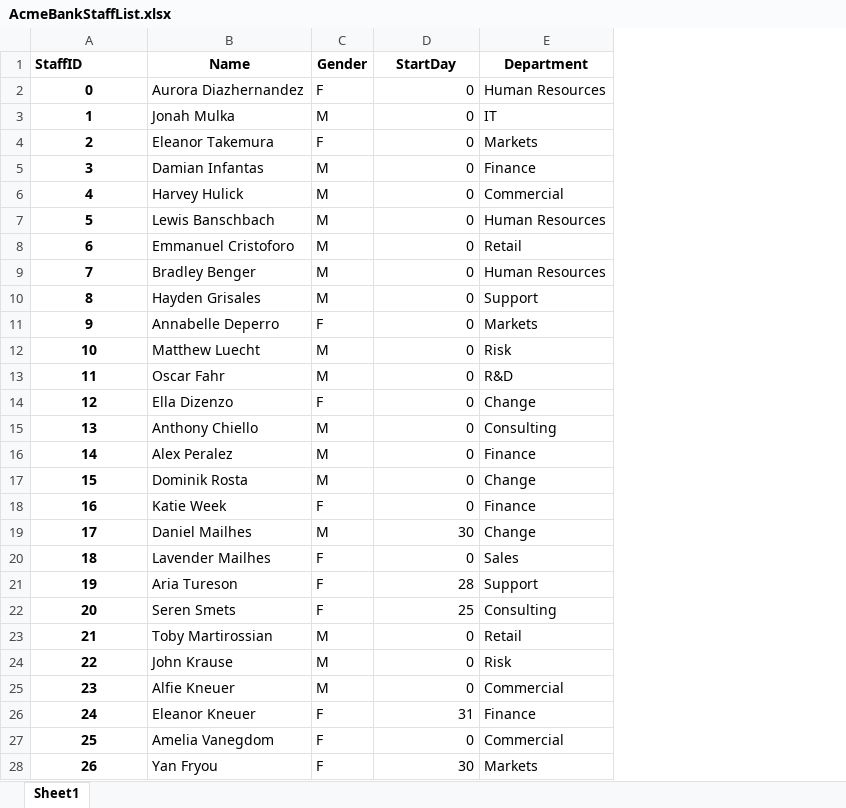
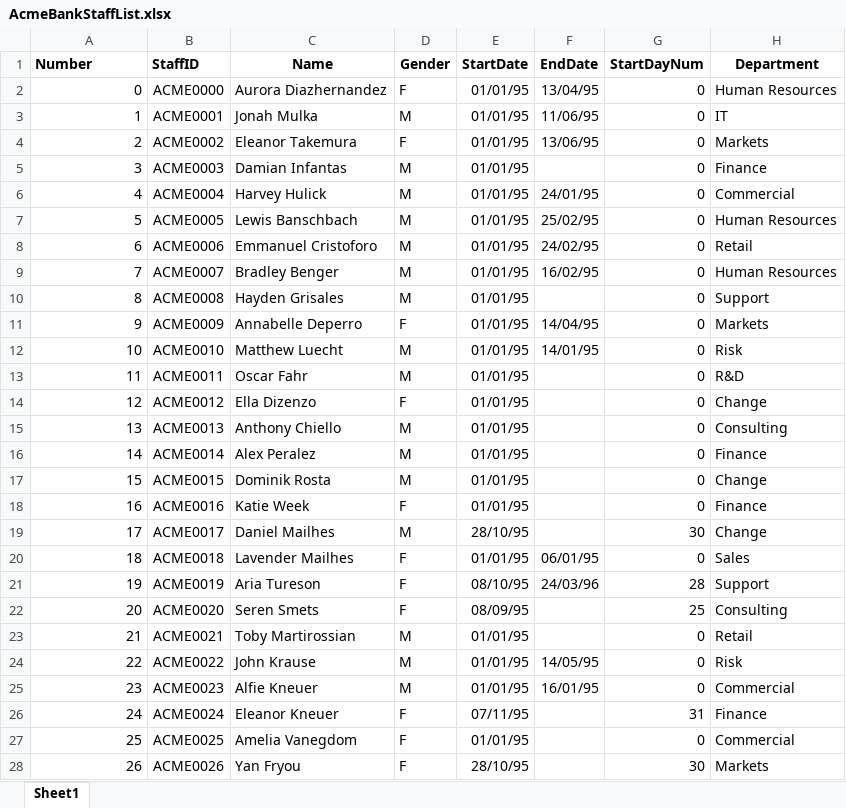
Before and after one commit to MrTomKimber/kgontologies, an Excel workbook: data/AcmeBankStaffList.xlsx, sheet Sheet1, drawn as a sheet; only a part is shown; values as stored, in another font and other column widths than the file's, no borders; charts and pictures not drawn; addresses are those after the commit; the diff covers the shown part only; the diff names each change by its address in the sheet, - before the commit and + after, or states it on an @@ line.

Commit message:
rework example data file and associated example files

```diff
--- a/data/AcmeBankStaffList.xlsx (sheet Sheet1)
+++ b/data/AcmeBankStaffList.xlsx (sheet Sheet1)
+column B (StaffID), rows 2-28: ACME0000 | ACME0001 | ACME0002 | ACME0003 | ACME0004 | ACME0005 | ACME0006 | ACME0007 | ACME0008 | ACME0009 | ACME0010 | ACME0011 | ACME0012 | ACME0013 | ACME0014 | ACME0015 | ACME0016 | ACME0017 | ACME0018 | ACME0019 | ACME0020 | ACME0021 | ACME0022 | ACME0023 | ACME0024 | ACME0025 | ACME0026
+column E (StartDate), rows 2-28: 01/01/95 | 01/01/95 | 01/01/95 | 01/01/95 | 01/01/95 | 01/01/95 | 01/01/95 | 01/01/95 | 01/01/95 | 01/01/95 | 01/01/95 | 01/01/95 | 01/01/95 | 01/01/95 | 01/01/95 | 01/01/95 | 01/01/95 | 28/10/95 | 01/01/95 | 08/10/95 | 08/09/95 | 01/01/95 | 01/01/95 | 01/01/95 | 07/11/95 | 01/01/95 | 28/10/95
+column F (EndDate), rows 2-25: 13/04/95 | 11/06/95 | 13/06/95 |  | 24/01/95 | 25/02/95 | 24/02/95 | 16/02/95 |  | 14/04/95 | 14/01/95 |  |  |  |  |  |  |  | 06/01/95 | 24/03/96 |  |  | 14/05/95 | 16/01/95
-A1: StaffID
+A1: Number
-G1: StartDay
+G1: StartDayNum
@@ A2:A28 bold: on → off, alignment: center → right @@
```
Also changed, not shown: cell formats elsewhere in this sheet, 5 other files.
